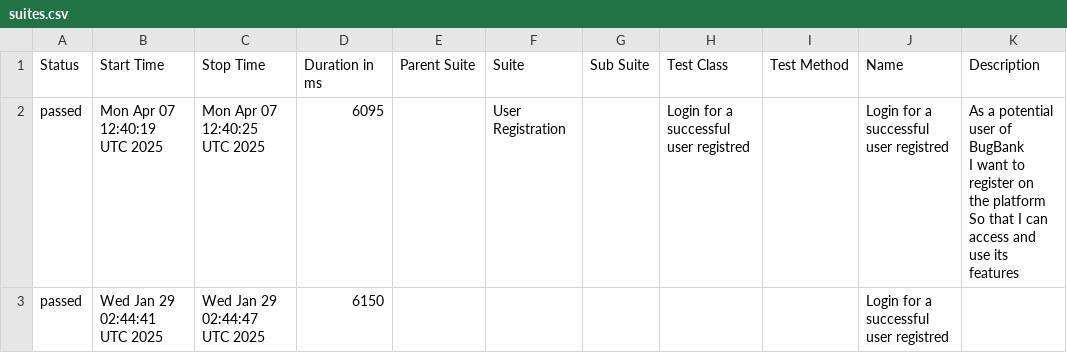
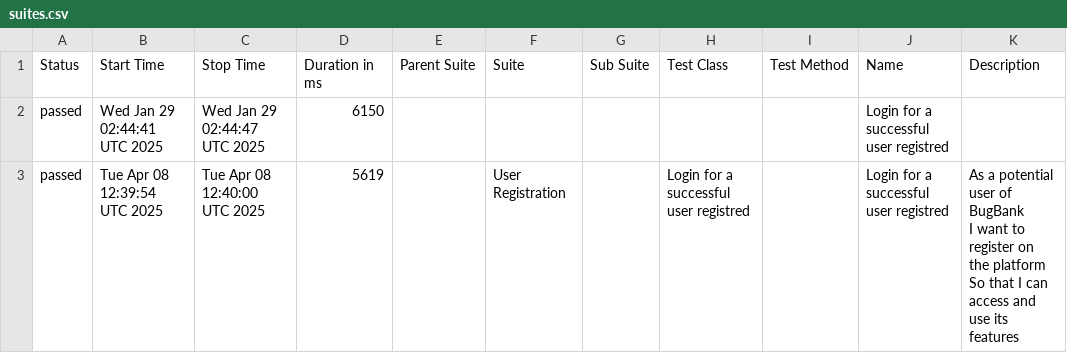
Before and after one commit to marcoshioka/JavaSeleniumCucumber, a CSV file: data/suites.csv, drawn as a sheet.

```diff
--- a/data/suites.csv
+++ b/data/suites.csv
@@ -1,5 +1,5 @@
 "Status","Start Time","Stop Time","Duration in ms","Parent Suite","Suite","Sub Suite","Test Class","Test Method","Name","Description"
-"passed","Mon Apr 07 12:40:19 UTC 2025","Mon Apr 07 12:40:25 UTC 2025","6095","","User Registration","","Login for a successful user registred","","Login for a successful user registred","  As a potential user of BugBank
-  I want to register on the platform
-  So that I can access and use its features"
 "passed","Wed Jan 29 02:44:41 UTC 2025","Wed Jan 29 02:44:47 UTC 2025","6150","","","","","","Login for a successful user registred",""
+"passed","Tue Apr 08 12:39:54 UTC 2025","Tue Apr 08 12:40:00 UTC 2025","5619","","User Registration","","Login for a successful user registred","","Login for a successful user registred","  As a potential user of BugBank
+  I want to register on the platform
+  So that I can access and use its features"
```
Also changed, not shown: 20 other files.
